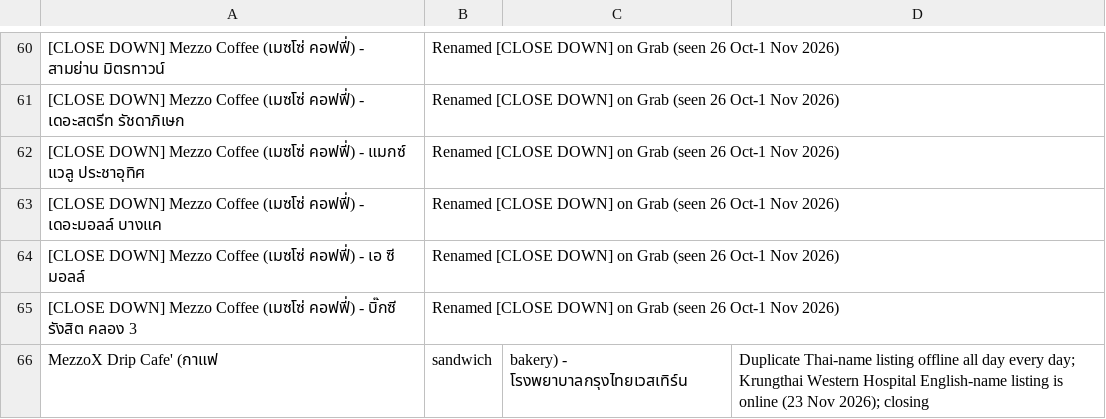
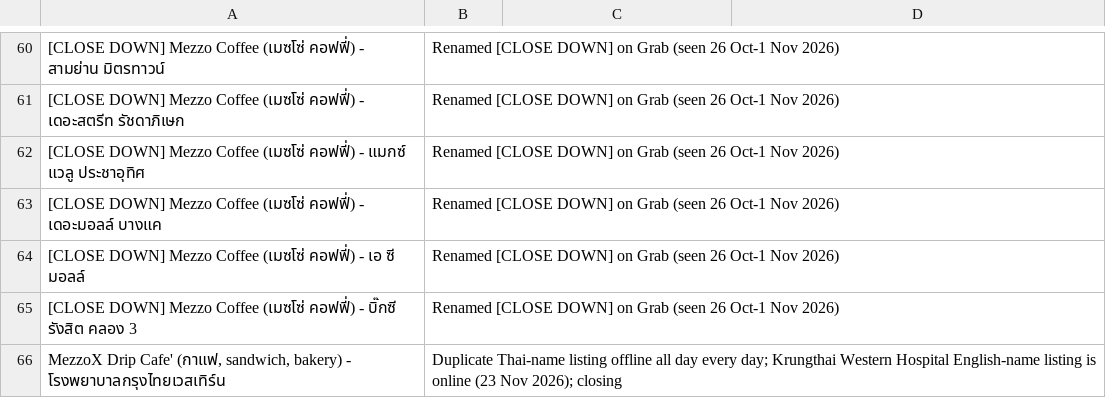
Before and after one commit to nicknackellah/N-Infinite-x-Mezzo-Grab-Offline-Hours-Dashboard, a CSV file: data/closed_branches.csv, drawn as a sheet; only a part is shown, gaps mark what is left out; removed rows and columns are numbered as before the commit, all else as after; the diff names each change by its address in the sheet, - before the commit and + after, or states it on an @@ line.

Commit message:
Fix closed list: quote MezzoX Krungthai Western name

```diff
--- a/data/closed_branches.csv
+++ b/data/closed_branches.csv
-row 66: MezzoX Drip Cafe' (กาแฟ | sandwich | bakery) - โรงพยาบาลกรุงไทยเวสเทิร์น | Duplicate Thai-name listing offline all day every day; Krungthai Western Hospital English-name listing is online (23 Nov 2026); closing
+row 66: MezzoX Drip Cafe' (กาแฟ, sandwich, bakery) - โรงพยาบาลกรุงไทยเวสเทิร์น | Duplicate Thai-name listing offline all day every day; Krungthai Western Hospital English-name listing is online (23 Nov 2026); closing
```
